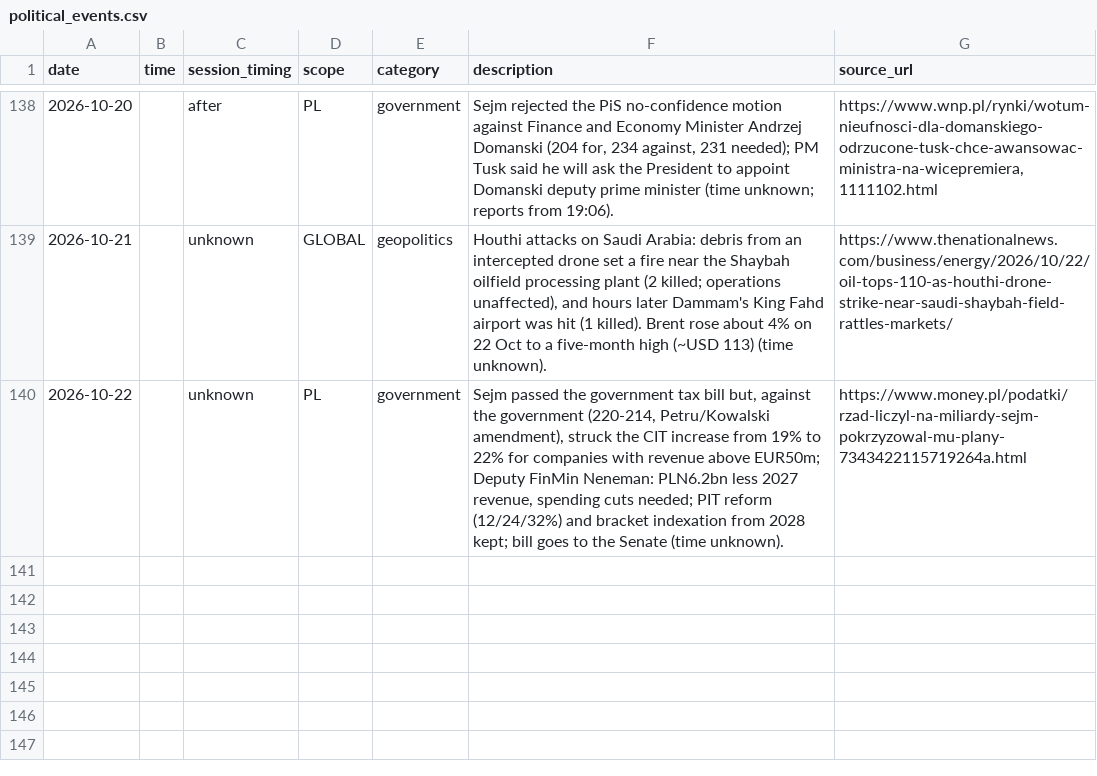
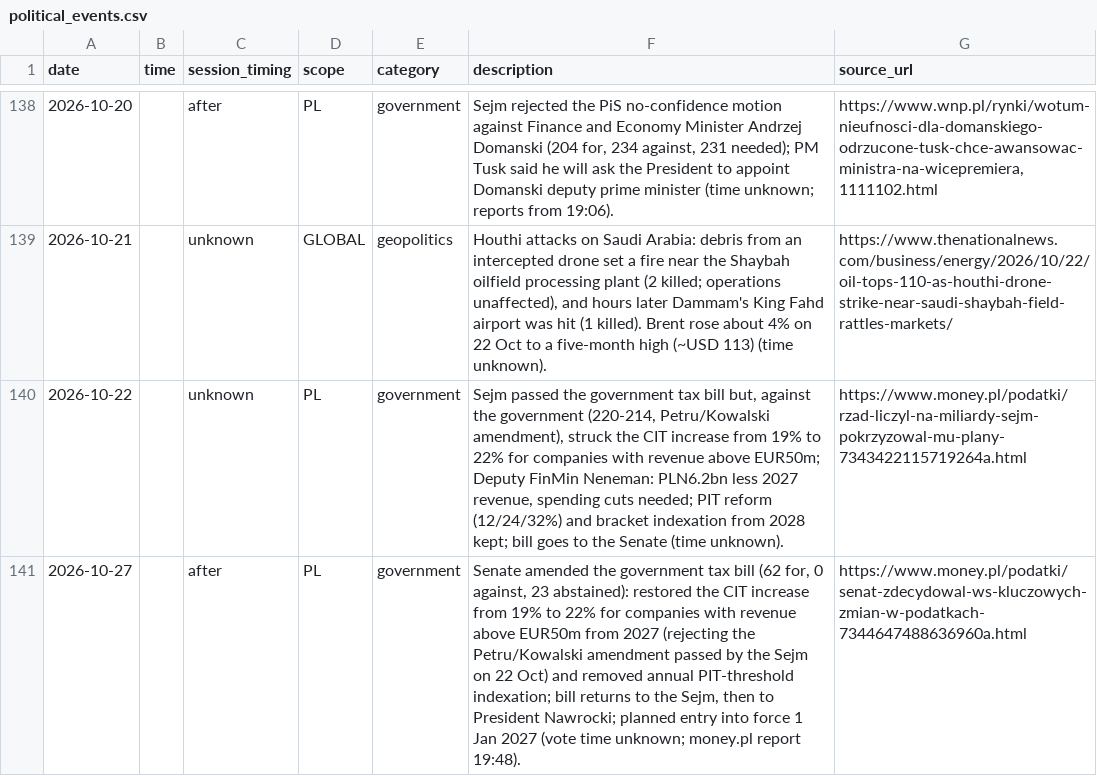
Before and after one commit to Rookiedevv/investe, a CSV file: data/political_events.csv, drawn as a sheet; only a part is shown, gaps mark what is left out; the diff names each change by its address in the sheet, - before the commit and + after, or states it on an @@ line.

```diff
--- a/data/political_events.csv
+++ b/data/political_events.csv
+row 141: 2026-10-27 |  | after | PL | government | Senate amended the government tax bill (62 for, 0 against, 23 abstained): restored the CIT increase from 19% to 22% for companies with revenue above EUR50m from 2027 (rejecting the Petru/Kowalski amendment passed by the Sejm on 22 Oct) and removed annual PIT-threshold indexation; bill returns to the Sejm, then to President Nawrocki; planned entry into force 1 Jan 2027 (vote time unknown; money.pl report 19:48). | https://www.money.pl/podatki/senat-zdecydowal-ws-kluczowych-zmian-w-podatkach-7344647488636960a.html
```
Also changed, not shown: data/bank_events.csv, data/util_events.csv.
